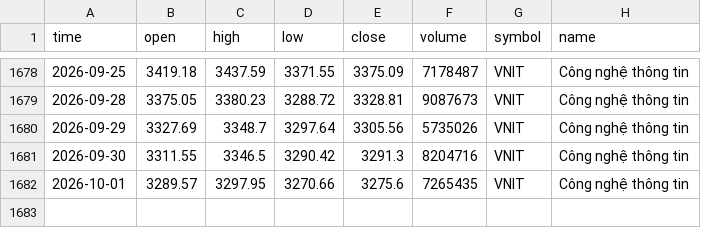
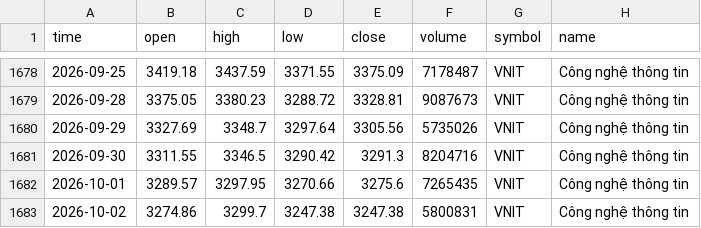
Before and after one commit to FTU-kudo/VN-sector-analysis, a CSV file: data/VNIT.csv, drawn as a sheet; only a part is shown, gaps mark what is left out; the diff names each change by its address in the sheet, - before the commit and + after, or states it on an @@ line.

```diff
--- a/data/VNIT.csv
+++ b/data/VNIT.csv
+row 1683: 2026-10-02 | 3274.86 | 3299.7 | 3247.38 | 3247.38 | 5800831 | VNIT | Công nghệ thông tin
```
Also changed, not shown: data/VNCOND.csv, data/VNCONS.csv, 15 other files.
